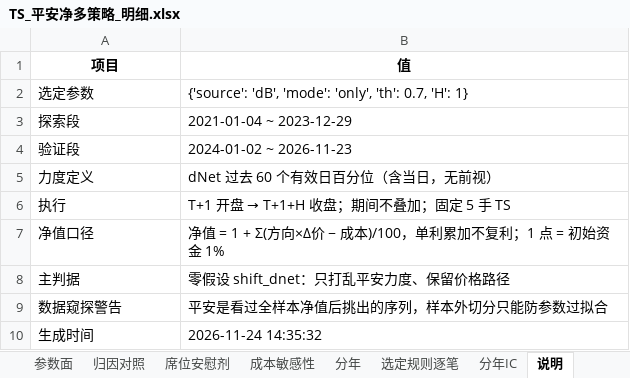
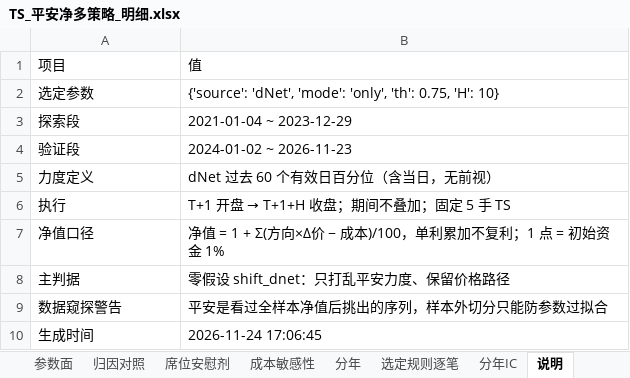
Before and after one commit to Ericshunjian/ficc-dashboard, an Excel workbook: research/ts-spider/TS_平安净多策略_明细.xlsx, sheet 说明, drawn as a sheet; values as stored, in another font and other column widths than the file's, no borders; the diff names each change by its address in the sheet, - before the commit and + after, or states it on an @@ line.

```diff
--- a/research/ts-spider/TS_平安净多策略_明细.xlsx (sheet 说明)
+++ b/research/ts-spider/TS_平安净多策略_明细.xlsx (sheet 说明)
@@ A1:B1 bold: on → off, alignment: center → left @@
-B2: {'source': 'dB', 'mode': 'only', 'th': 0.7, 'H': 1}
+B2: {'source': 'dNet', 'mode': 'only', 'th': 0.75, 'H': 10}
-B10: 2026-11-24 14:35:32
+B10: 2026-11-24 17:06:45
```
Also changed, not shown: sheet 选定规则逐笔, sheet 参数面, sheet 分年, sheet 成本敏感性, sheet 归因对照, sheet 席位安慰剂, 1 more sheet, research/ts-spider/TS_席位对比_明细.xlsx, research/ts-spider/TS_平安纯多头_明细.xlsx, 41 other files.
